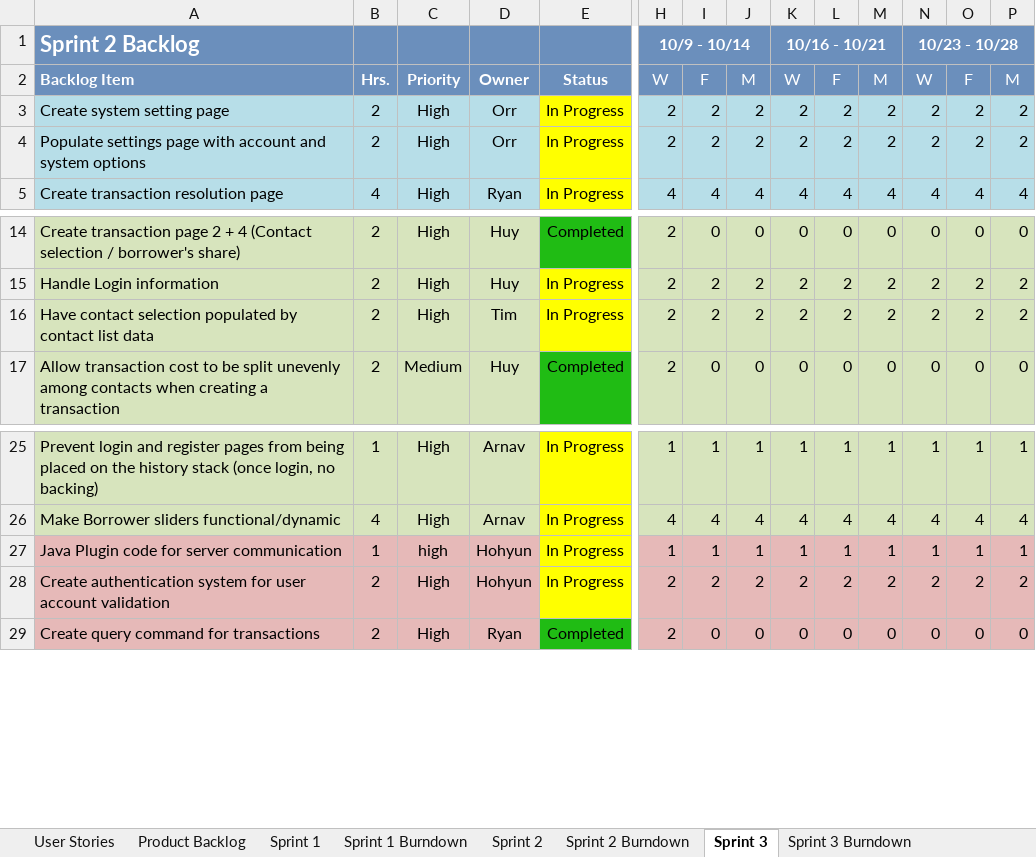
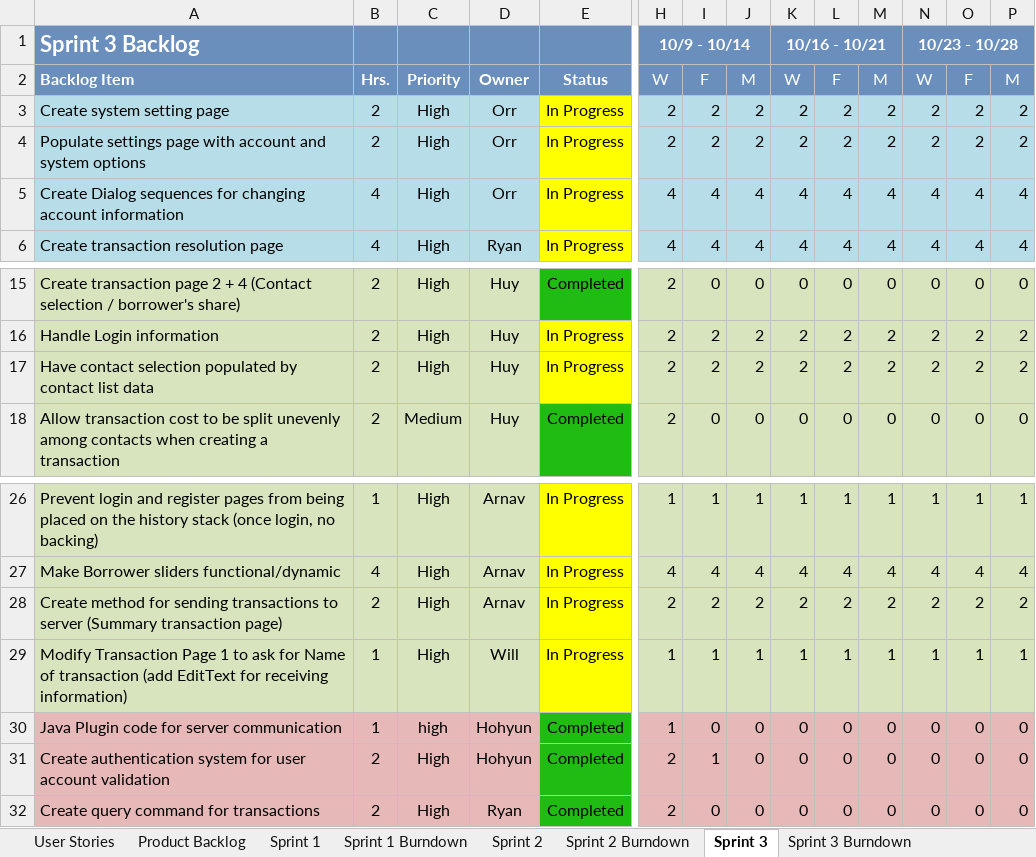
Before and after one commit to milneti/PayBack, an Excel workbook: PayBack - CEN3031 Scrum.xlsx, sheet Sprint 3, drawn as a sheet; only a part is shown, gaps mark what is left out; values as stored, in another font and other column widths than the file's, no borders; charts and pictures and conditional formats not drawn; addresses are those after the commit; rows hold the shown columns only; the diff covers the shown part only; the diff names each change by its address in the sheet, - before the commit and + after, or states it on an @@ line.

```diff
--- a/PayBack - CEN3031 Scrum.xlsx (sheet Sprint 3)
+++ b/PayBack - CEN3031 Scrum.xlsx (sheet Sprint 3)
-A1: Sprint 2 Backlog
+A1: Sprint 3 Backlog
+row 5: Create Dialog sequences for changing account information | 4 | High | Orr | In Progress | 4 | 4 | 4 | 4 | 4 | 4 | 4 | 4 | 4
-D17: Tim
+D17: Huy
+row 28: Create method for sending transactions to server (Summary transaction page) | 2 | High | Arnav | In Progress | 2 | 2 | 2 | 2 | 2 | 2 | 2 | 2 | 2
-A29: Java Plugin code for server communication
+A29: Modify Transaction Page 1 to ask for Name of transaction (add EditText for receiving information)
-A29:D29 fill: #E6B9B8
+A29:D29 fill: #D7E4BD
-C29: high
+C29: High
-D29: Hohyun
+D29: Will
-H29:P29 fill: #E6B9B8
+H29:P29 fill: #D7E4BD
+row 30: Java Plugin code for server communication | 1 | high | Hohyun | Completed | 1 | 0 | 0 | 0 | 0 | 0 | 0 | 0 | 0
-E31: In Progress
+E31: Completed
-E31 fill: #FFFF00
+E31 fill: #20BC14
-I31: 2
+I31: 1
-J31: 2
+J31: 0
-K31: 2
+K31: 0
-L31: 2
+L31: 0
-M31: 2
+M31: 0
-N31: 2
+N31: 0
-O31: 2
+O31: 0
-P31: 2
+P31: 0
```
Also changed, not shown: 9 added rows, 8 removed rows, 24 edited cells and cell formats elsewhere in this sheet, sheet Sprint 3 Burndown, formulas that keep their value, charts or pictures.
